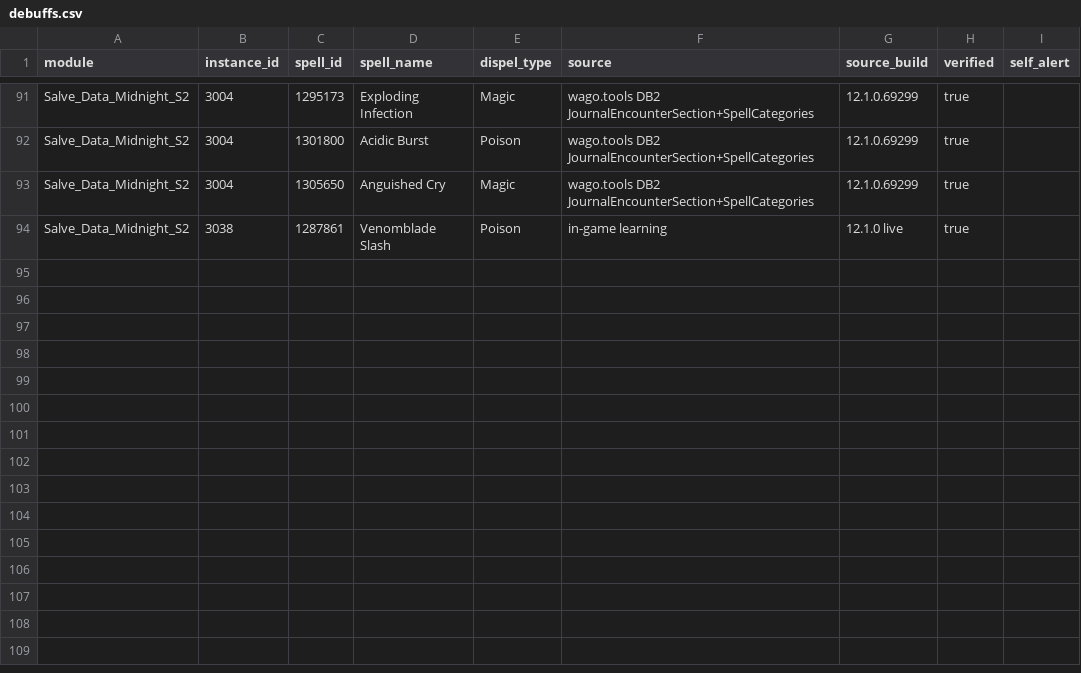
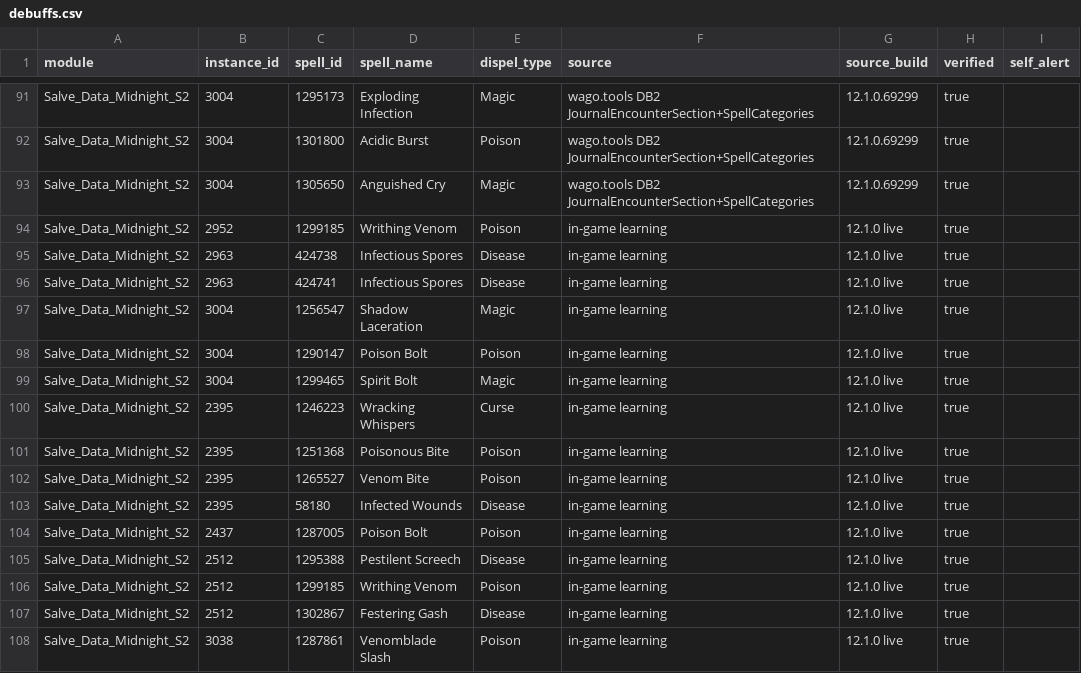
Before and after one commit to consecrated-hammer/Salve, a CSV file: data/debuffs.csv, drawn as a sheet; only a part is shown, gaps mark what is left out.

Commit message:
Release Salve 1.5.11 beta

```diff
--- a/data/debuffs.csv
+++ b/data/debuffs.csv
@@ -93,2 +93,16 @@ Salve_Data_Midnight_S2,3004,1301800,Acidic Burst,Poison,wago.tools DB2 JournalEn
 Salve_Data_Midnight_S2,3004,1305650,Anguished Cry,Magic,wago.tools DB2 JournalEncounterSection+SpellCategories,12.1.0.69299,true
+Salve_Data_Midnight_S2,2952,1299185,Writhing Venom,Poison,in-game learning,12.1.0 live,true
+Salve_Data_Midnight_S2,2963,424738,Infectious Spores,Disease,in-game learning,12.1.0 live,true
+Salve_Data_Midnight_S2,2963,424741,Infectious Spores,Disease,in-game learning,12.1.0 live,true
+Salve_Data_Midnight_S2,3004,1256547,Shadow Laceration,Magic,in-game learning,12.1.0 live,true
+Salve_Data_Midnight_S2,3004,1290147,Poison Bolt,Poison,in-game learning,12.1.0 live,true
+Salve_Data_Midnight_S2,3004,1299465,Spirit Bolt,Magic,in-game learning,12.1.0 live,true
+Salve_Data_Midnight_S2,2395,1246223,Wracking Whispers,Curse,in-game learning,12.1.0 live,true
+Salve_Data_Midnight_S2,2395,1251368,Poisonous Bite,Poison,in-game learning,12.1.0 live,true
+Salve_Data_Midnight_S2,2395,1265527,Venom Bite,Poison,in-game learning,12.1.0 live,true
+Salve_Data_Midnight_S2,2395,58180,Infected Wounds,Disease,in-game learning,12.1.0 live,true
+Salve_Data_Midnight_S2,2437,1287005,Poison Bolt,Poison,in-game learning,12.1.0 live,true
+Salve_Data_Midnight_S2,2512,1295388,Pestilent Screech,Disease,in-game learning,12.1.0 live,true
+Salve_Data_Midnight_S2,2512,1299185,Writhing Venom,Poison,in-game learning,12.1.0 live,true
+Salve_Data_Midnight_S2,2512,1302867,Festering Gash,Disease,in-game learning,12.1.0 live,true
 Salve_Data_Midnight_S2,3038,1287861,Venomblade Slash,Poison,in-game learning,12.1.0 live,true
```
Also changed, not shown: 19 other files.
